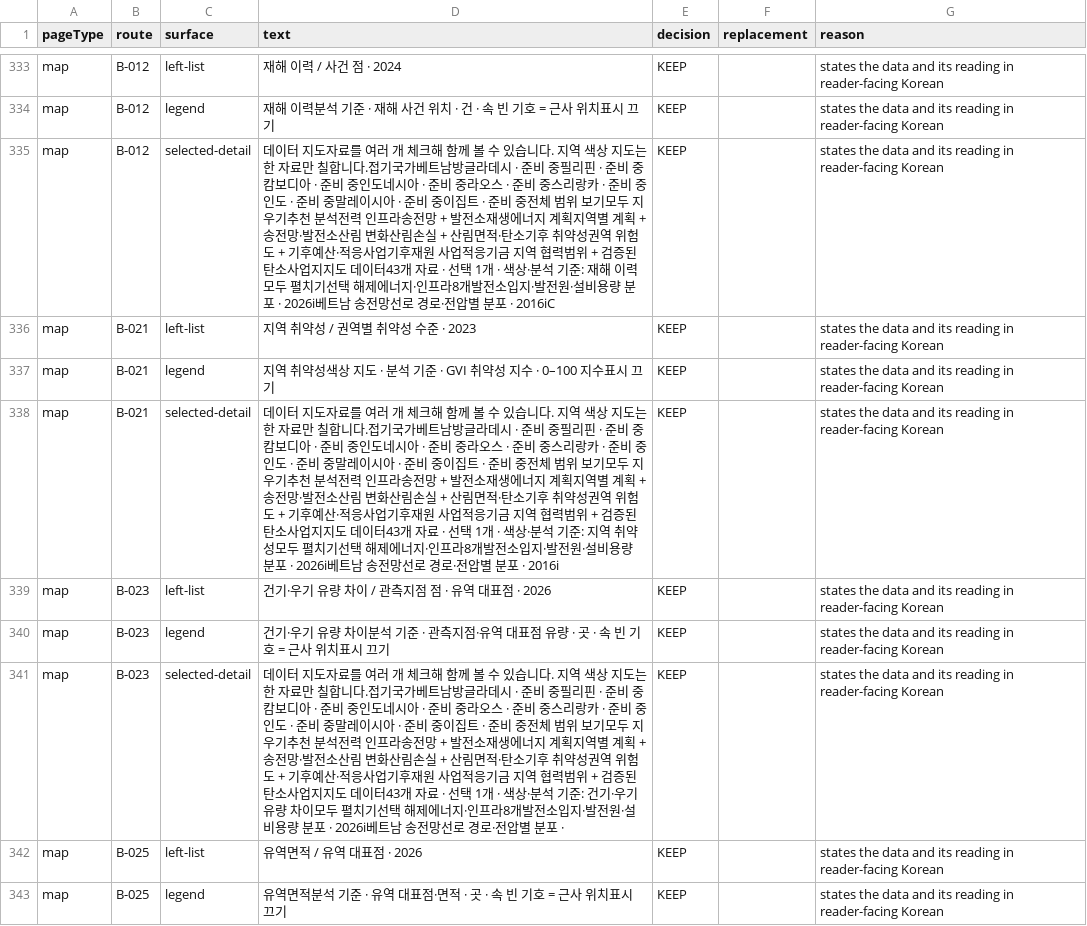
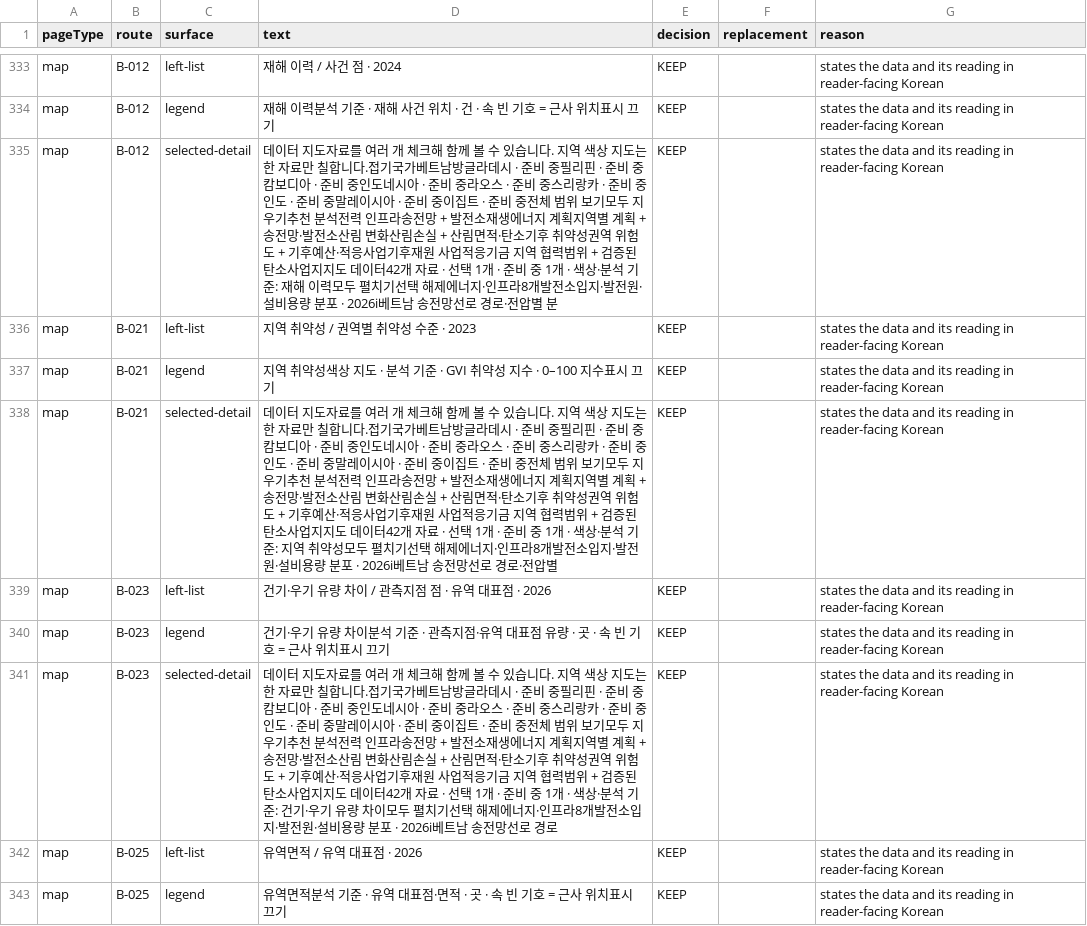
Before and after one commit to exoprime-sketch/nigtldcmap, a CSV file: reports/v136/final-editorial-decision-log-v136.csv, drawn as a sheet; only a part is shown, gaps mark what is left out; the diff covers the shown part only.

```diff
--- a/reports/v136/final-editorial-decision-log-v136.csv
+++ b/reports/v136/final-editorial-decision-log-v136.csv
@@ -334,9 +334,9 @@ map,B-012,left-list,재해 이력 / 사건 점 · 2024,KEEP,,states the data and
 map,B-012,legend,재해 이력분석 기준 · 재해 사건 위치 · 건 · 속 빈 기호 = 근사 위치표시 끄기,KEEP,,states the data and its reading in reader-facing Korean
-map,B-012,selected-detail,데이터 지도자료를 여러 개 체크해 함께 볼 수 있습니다. 지역 색상 지도는 한 자료만 칠합니다.접기국가베트남방글라데시 · 준비 중필리핀 · 준비 중캄보디아 · 준비 중인도네시아 · 준비 중라오스 · 준비 중스리랑카 · 준비 중인도 · 준비 중말레이시아 · 준비 중이집트 · 준비 중전체 범위 보기모두 지우기추천 분석전력 인프라송전망 + 발전소재생에너지 계획지역별 계획 + 송전망·발전소산림 변화산림손실 + 산림면적·탄소기후 취약성권역 위험도 + 기후예산·적응사업기후재원 사업적응기금 지역 협력범위 + 검증된 탄소사업지지도 데이터43개 자료 · 선택 1개 · 색상·분석 기준: 재해 이력모두 펼치기선택 해제에너지·인프라8개발전소입지·발전원·설비용량 분포 · 2026i베트남 송전망선로 경로·전압별 분포 · 2016iC,KEEP,,states the data and its reading in reader-facing Korean
+map,B-012,selected-detail,데이터 지도자료를 여러 개 체크해 함께 볼 수 있습니다. 지역 색상 지도는 한 자료만 칠합니다.접기국가베트남방글라데시 · 준비 중필리핀 · 준비 중캄보디아 · 준비 중인도네시아 · 준비 중라오스 · 준비 중스리랑카 · 준비 중인도 · 준비 중말레이시아 · 준비 중이집트 · 준비 중전체 범위 보기모두 지우기추천 분석전력 인프라송전망 + 발전소재생에너지 계획지역별 계획 + 송전망·발전소산림 변화산림손실 + 산림면적·탄소기후 취약성권역 위험도 + 기후예산·적응사업기후재원 사업적응기금 지역 협력범위 + 검증된 탄소사업지지도 데이터42개 자료 · 선택 1개 · 준비 중 1개 · 색상·분석 기준: 재해 이력모두 펼치기선택 해제에너지·인프라8개발전소입지·발전원·설비용량 분포 · 2026i베트남 송전망선로 경로·전압별 분,KEEP,,states the data and its reading in reader-facing Korean
 map,B-021,left-list,지역 취약성 / 권역별 취약성 수준 · 2023,KEEP,,states the data and its reading in reader-facing Korean
 map,B-021,legend,지역 취약성색상 지도 · 분석 기준 · GVI 취약성 지수 · 0–100 지수표시 끄기,KEEP,,states the data and its reading in reader-facing Korean
-map,B-021,selected-detail,데이터 지도자료를 여러 개 체크해 함께 볼 수 있습니다. 지역 색상 지도는 한 자료만 칠합니다.접기국가베트남방글라데시 · 준비 중필리핀 · 준비 중캄보디아 · 준비 중인도네시아 · 준비 중라오스 · 준비 중스리랑카 · 준비 중인도 · 준비 중말레이시아 · 준비 중이집트 · 준비 중전체 범위 보기모두 지우기추천 분석전력 인프라송전망 + 발전소재생에너지 계획지역별 계획 + 송전망·발전소산림 변화산림손실 + 산림면적·탄소기후 취약성권역 위험도 + 기후예산·적응사업기후재원 사업적응기금 지역 협력범위 + 검증된 탄소사업지지도 데이터43개 자료 · 선택 1개 · 색상·분석 기준: 지역 취약성모두 펼치기선택 해제에너지·인프라8개발전소입지·발전원·설비용량 분포 · 2026i베트남 송전망선로 경로·전압별 분포 · 2016i,KEEP,,states the data and its reading in reader-facing Korean
+map,B-021,selected-detail,데이터 지도자료를 여러 개 체크해 함께 볼 수 있습니다. 지역 색상 지도는 한 자료만 칠합니다.접기국가베트남방글라데시 · 준비 중필리핀 · 준비 중캄보디아 · 준비 중인도네시아 · 준비 중라오스 · 준비 중스리랑카 · 준비 중인도 · 준비 중말레이시아 · 준비 중이집트 · 준비 중전체 범위 보기모두 지우기추천 분석전력 인프라송전망 + 발전소재생에너지 계획지역별 계획 + 송전망·발전소산림 변화산림손실 + 산림면적·탄소기후 취약성권역 위험도 + 기후예산·적응사업기후재원 사업적응기금 지역 협력범위 + 검증된 탄소사업지지도 데이터42개 자료 · 선택 1개 · 준비 중 1개 · 색상·분석 기준: 지역 취약성모두 펼치기선택 해제에너지·인프라8개발전소입지·발전원·설비용량 분포 · 2026i베트남 송전망선로 경로·전압별 ,KEEP,,states the data and its reading in reader-facing Korean
 map,B-023,left-list,건기·우기 유량 차이 / 관측지점 점 · 유역 대표점 · 2026,KEEP,,states the data and its reading in reader-facing Korean
 map,B-023,legend,건기·우기 유량 차이분석 기준 · 관측지점·유역 대표점 유량 · 곳 · 속 빈 기호 = 근사 위치표시 끄기,KEEP,,states the data and its reading in reader-facing Korean
-map,B-023,selected-detail,데이터 지도자료를 여러 개 체크해 함께 볼 수 있습니다. 지역 색상 지도는 한 자료만 칠합니다.접기국가베트남방글라데시 · 준비 중필리핀 · 준비 중캄보디아 · 준비 중인도네시아 · 준비 중라오스 · 준비 중스리랑카 · 준비 중인도 · 준비 중말레이시아 · 준비 중이집트 · 준비 중전체 범위 보기모두 지우기추천 분석전력 인프라송전망 + 발전소재생에너지 계획지역별 계획 + 송전망·발전소산림 변화산림손실 + 산림면적·탄소기후 취약성권역 위험도 + 기후예산·적응사업기후재원 사업적응기금 지역 협력범위 + 검증된 탄소사업지지도 데이터43개 자료 · 선택 1개 · 색상·분석 기준: 건기·우기 유량 차이모두 펼치기선택 해제에너지·인프라8개발전소입지·발전원·설비용량 분포 · 2026i베트남 송전망선로 경로·전압별 분포 · ,KEEP,,states the data and its reading in reader-facing Korean
+map,B-023,selected-detail,데이터 지도자료를 여러 개 체크해 함께 볼 수 있습니다. 지역 색상 지도는 한 자료만 칠합니다.접기국가베트남방글라데시 · 준비 중필리핀 · 준비 중캄보디아 · 준비 중인도네시아 · 준비 중라오스 · 준비 중스리랑카 · 준비 중인도 · 준비 중말레이시아 · 준비 중이집트 · 준비 중전체 범위 보기모두 지우기추천 분석전력 인프라송전망 + 발전소재생에너지 계획지역별 계획 + 송전망·발전소산림 변화산림손실 + 산림면적·탄소기후 취약성권역 위험도 + 기후예산·적응사업기후재원 사업적응기금 지역 협력범위 + 검증된 탄소사업지지도 데이터42개 자료 · 선택 1개 · 준비 중 1개 · 색상·분석 기준: 건기·우기 유량 차이모두 펼치기선택 해제에너지·인프라8개발전소입지·발전원·설비용량 분포 · 2026i베트남 송전망선로 경로,KEEP,,states the data and its reading in reader-facing Korean
 map,B-025,left-list,유역면적 / 유역 대표점 · 2026,KEEP,,states the data and its reading in reader-facing Korean
```
Also changed, not shown: 39 edited cells elsewhere in this file, reports/v136/map-human-copy-review-v136.csv, 30 other files.
